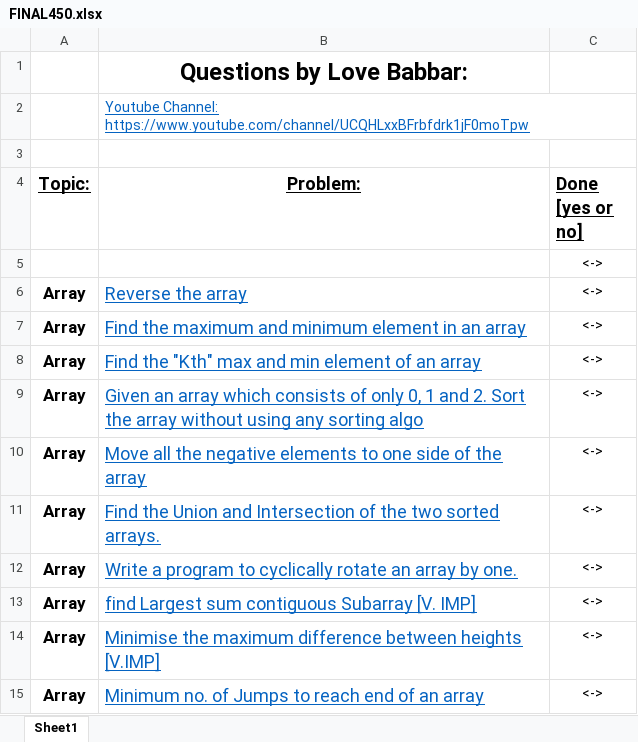
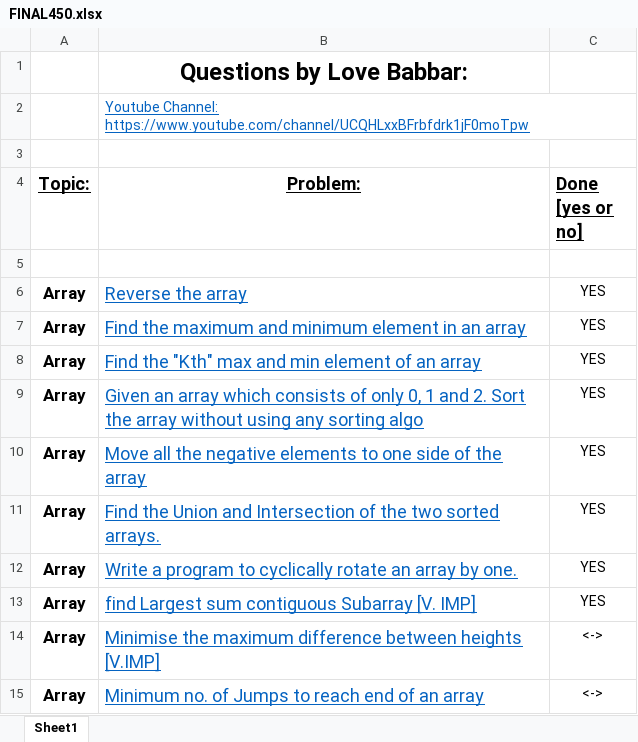
Before and after one commit to sagaraman/practice-questions, an Excel workbook: love babbar dsa sheet/FINAL450.xlsx, sheet Sheet1, drawn as a sheet; only a part is shown; values as stored, in another font and other column widths than the file's, no borders; the diff names each change by its address in the sheet, - before the commit and + after, or states it on an @@ line.

```diff
--- a/love babbar dsa sheet/FINAL450.xlsx (sheet Sheet1)
+++ b/love babbar dsa sheet/FINAL450.xlsx (sheet Sheet1)
-C5 (Done [yes or no]): <->
+C5 (Done [yes or no]): (empty)
-C6:C13 (Done [yes or no]): <->
+C6:C13 (Done [yes or no]): YES
```
Also changed, not shown: 12 other files.
